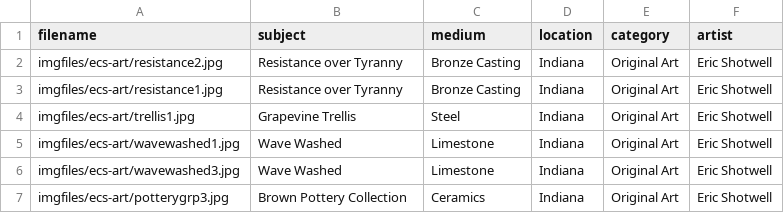
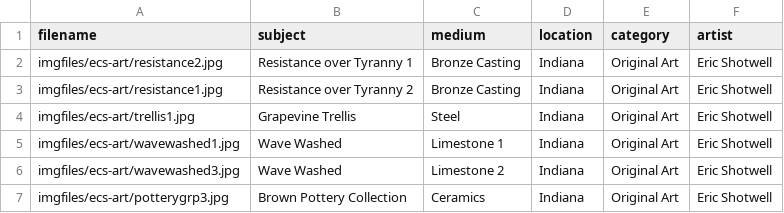
Before and after one commit to ecshotwell/ECS_website1, a CSV file: images.csv, drawn as a sheet.

```diff
--- a/images.csv
+++ b/images.csv
@@ -1,7 +1,7 @@
 filename,subject,medium,location,category,artist
-imgfiles/ecs-art/resistance2.jpg,Resistance over Tyranny,Bronze Casting,Indiana,Original Art,Eric Shotwell
-imgfiles/ecs-art/resistance1.jpg,Resistance over Tyranny,Bronze Casting,Indiana,Original Art,Eric Shotwell
+imgfiles/ecs-art/resistance2.jpg,Resistance over Tyranny 1,Bronze Casting,Indiana,Original Art,Eric Shotwell
+imgfiles/ecs-art/resistance1.jpg,Resistance over Tyranny 2,Bronze Casting,Indiana,Original Art,Eric Shotwell
 imgfiles/ecs-art/trellis1.jpg,Grapevine Trellis,Steel,Indiana,Original Art,Eric Shotwell
-imgfiles/ecs-art/wavewashed1.jpg,Wave Washed,Limestone,Indiana,Original Art,Eric Shotwell
-imgfiles/ecs-art/wavewashed3.jpg,Wave Washed,Limestone,Indiana,Original Art,Eric Shotwell
+imgfiles/ecs-art/wavewashed1.jpg,Wave Washed,Limestone 1,Indiana,Original Art,Eric Shotwell
+imgfiles/ecs-art/wavewashed3.jpg,Wave Washed,Limestone 2,Indiana,Original Art,Eric Shotwell
 imgfiles/ecs-art/potterygrp3.jpg,Brown Pottery Collection,Ceramics,Indiana,Original Art,Eric Shotwell
```
Also changed, not shown: 2 other files.
